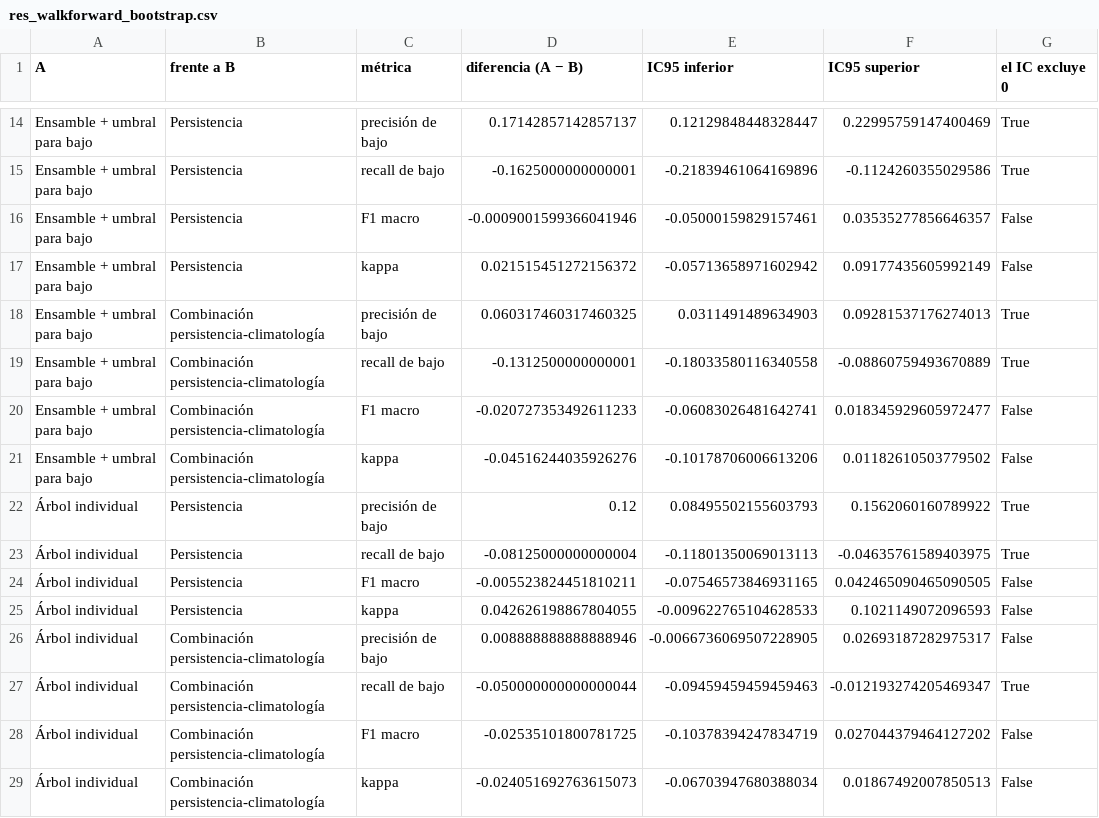
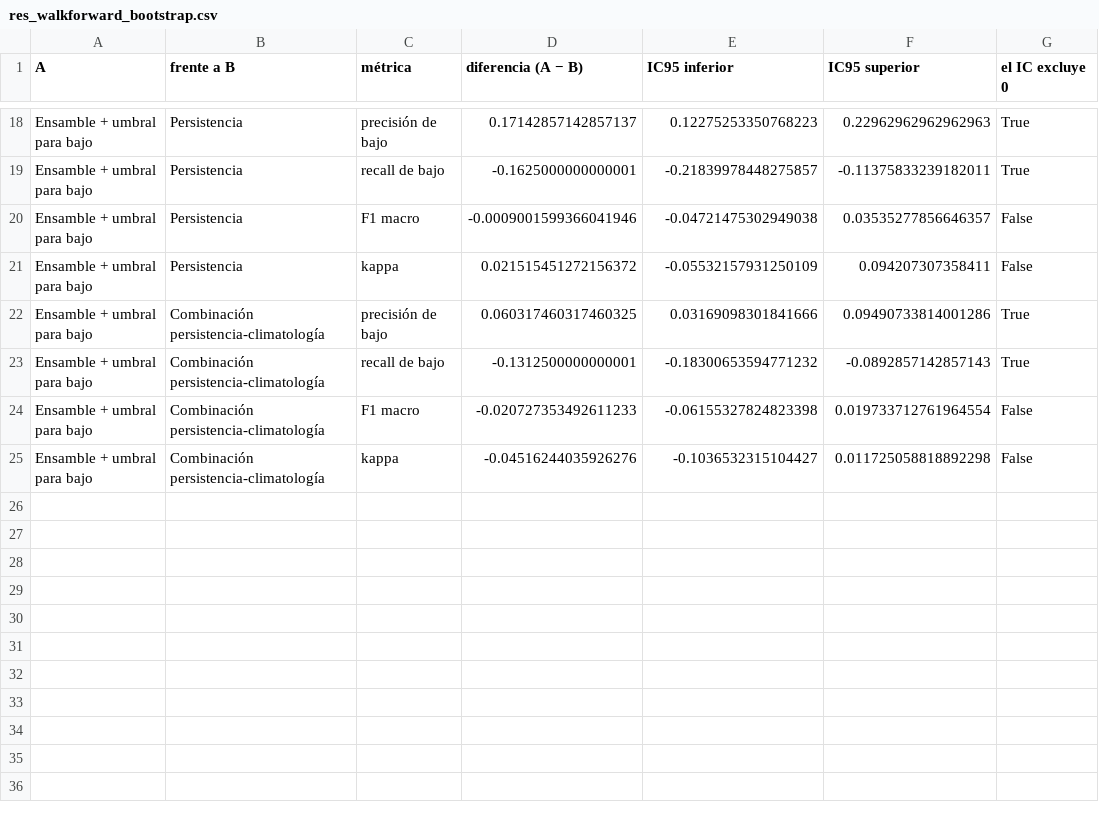
Before and after one commit to JMIGUEL-C/O-M_Forescasting, a CSV file: figuras/res_walkforward_bootstrap.csv, drawn as a sheet; only a part is shown, gaps mark what is left out; removed rows and columns are numbered as before the commit, all else as after; the diff covers the shown part only; the diff names each change by its address in the sheet, - before the commit and + after, or states it on an @@ line.

```diff
--- a/figuras/res_walkforward_bootstrap.csv
+++ b/figuras/res_walkforward_bootstrap.csv
-E18 (IC95 inferior): 0.12129848448328447
+E18 (IC95 inferior): 0.12275253350768223
-F18 (IC95 superior): 0.22995759147400469
+F18 (IC95 superior): 0.22962962962962963
-E19 (IC95 inferior): -0.21839461064169896
+E19 (IC95 inferior): -0.21839978448275857
-F19 (IC95 superior): -0.1124260355029586
+F19 (IC95 superior): -0.11375833239182011
-E20 (IC95 inferior): -0.05000159829157461
+E20 (IC95 inferior): -0.04721475302949038
-E21 (IC95 inferior): -0.05713658971602942
+E21 (IC95 inferior): -0.05532157931250109
-F21 (IC95 superior): 0.09177435605992149
+F21 (IC95 superior): 0.094207307358411
-E22 (IC95 inferior): 0.0311491489634903
+E22 (IC95 inferior): 0.03169098301841666
-F22 (IC95 superior): 0.09281537176274013
+F22 (IC95 superior): 0.09490733814001286
-E23 (IC95 inferior): -0.18033580116340558
+E23 (IC95 inferior): -0.18300653594771232
-F23 (IC95 superior): -0.08860759493670889
+F23 (IC95 superior): -0.0892857142857143
-E24 (IC95 inferior): -0.06083026481642741
+E24 (IC95 inferior): -0.06155327824823398
-F24 (IC95 superior): 0.018345929605972477
+F24 (IC95 superior): 0.019733712761964554
-E25 (IC95 inferior): -0.10178706006613206
+E25 (IC95 inferior): -0.1036532315104427
-F25 (IC95 superior): 0.01182610503779502
+F25 (IC95 superior): 0.011725058818892298
-row 22: Árbol individual | Persistencia | precisión de bajo | 0.12 | 0.08495502155603793 | 0.1562060160789922 | True
-row 23: Árbol individual | Persistencia | recall de bajo | -0.08125000000000004 | -0.11801350069013113 | -0.04635761589403975 | True
-row 24: Árbol individual | Persistencia | F1 macro | -0.005523824451810211 | -0.07546573846931165 | 0.042465090465090505 | False
-row 25: Árbol individual | Persistencia | kappa | 0.042626198867804055 | -0.009622765104628533 | 0.1021149072096593 | False
-row 26: Árbol individual | Combinación persistencia-climatología | precisión de bajo | 0.008888888888888946 | -0.0066736069507228905 | 0.02693187282975317 | False
-row 27: Árbol individual | Combinación persistencia-climatología | recall de bajo | -0.050000000000000044 | -0.09459459459459463 | -0.012193274205469347 | True
-row 28: Árbol individual | Combinación persistencia-climatología | F1 macro | -0.02535101800781725 | -0.10378394247834719 | 0.027044379464127202 | False
-row 29: Árbol individual | Combinación persistencia-climatología | kappa | -0.024051692763615073 | -0.06703947680388034 | 0.01867492007850513 | False
```
Also changed, not shown: 4 added rows and 28 edited cells elsewhere in this file, figuras/res_costo_bajo.csv, figuras/res_decisiones.csv, 28 other files.
